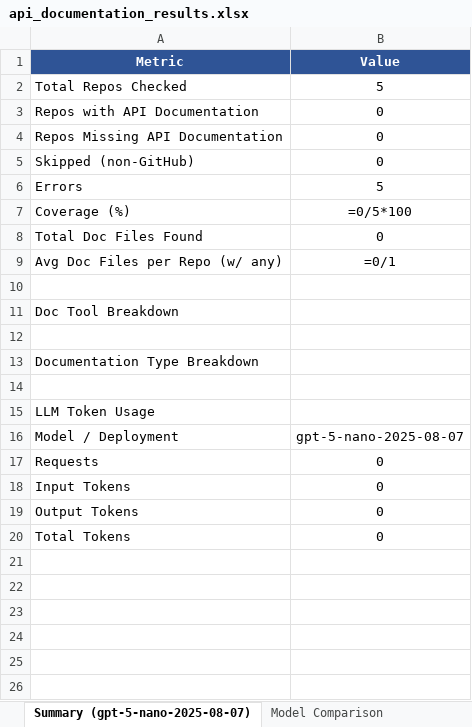
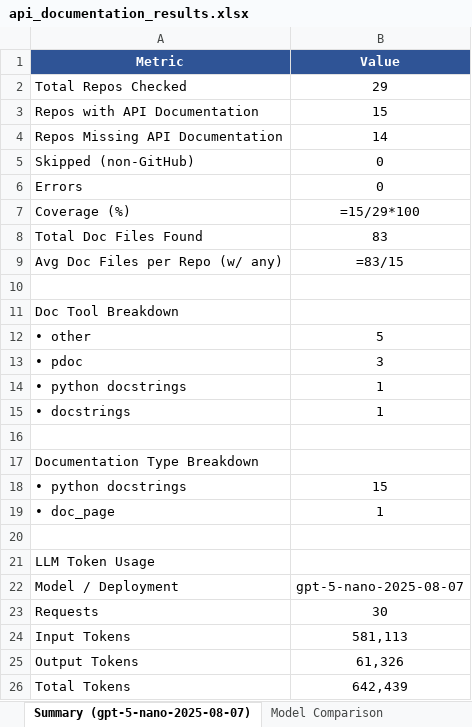
Before and after one commit to AminDaryan/Scrape-GitHub, an Excel workbook: requirement_checks/5.1/5.1.4.code_documentation_quality/check_github_repo_api_documentation/results/api_documentation_results.xlsx, sheet Summary (gpt-5-nano-2025-08-07), drawn as a sheet; values as stored, in another font and other column widths than the file's, no borders; formulas without a stored value are shown as written; addresses are those after the commit; the diff names each change by its address in the sheet, - before the commit and + after, or states it on an @@ line.

```diff
--- a/requirement_checks/5.1/5.1.4.code_documentation_quality/check_github_repo_api_documentation/results/api_documentation_results.xlsx (sheet Summary (gpt-5-nano-2025-08-07))
+++ b/requirement_checks/5.1/5.1.4.code_documentation_quality/check_github_repo_api_documentation/results/api_documentation_results.xlsx (sheet Summary (gpt-5-nano-2025-08-07))
-B2 (Value): 5
+B2 (Value): 29
-B3 (Value): 0
+B3 (Value): 15
-B4 (Value): 0
+B4 (Value): 14
-B6 (Value): 5
+B6 (Value): 0
-B7 (Value): =0/5*100
+B7 (Value): =15/29*100
-B8 (Value): 0
+B8 (Value): 83
-B9 (Value): =0/1
+B9 (Value): =83/15
+row 12: • other | 5
+row 13: • pdoc | 3
+row 14: • python docstrings | 1
+row 15: • docstrings | 1
+row 18: • python docstrings | 15
+row 19: • doc_page | 1
-B23 (Value): 0
+B23 (Value): 30
-B24 (Value): 0
+B24 (Value): 581,113
-B25 (Value): 0
+B25 (Value): 61,326
-B26 (Value): 0
+B26 (Value): 642,439
```
Also changed, not shown: sheet Doc Files (gpt-5-mini-2025-08-), sheet Doc Files (gpt-5-2025-08-07), sheet Doc Files (gpt-5-nano-2025-08-), sheet Results (gpt-5-nano-2025-08-07), sheet Results (gpt-5-mini-2025-08-07), sheet Results (gpt-5-2025-08-07), 6 more sheets, 34 other files.
